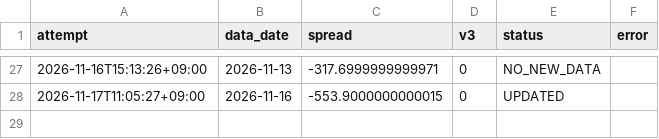
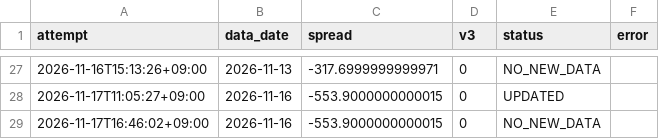
Before and after one commit to tttcoix777-cmd/spread-dashboard, a CSV file: auto_update/logs/metals/2026-11.csv, drawn as a sheet; only a part is shown, gaps mark what is left out.

```diff
--- a/auto_update/logs/metals/2026-11.csv
+++ b/auto_update/logs/metals/2026-11.csv
@@ -28 +28,2 @@ attempt,data_date,spread,v3,status,error
 2026-11-17T11:05:27+09:00,2026-11-16,-553.9000000000015,0,UPDATED,
+2026-11-17T16:46:02+09:00,2026-11-16,-553.9000000000015,0,NO_NEW_DATA,
```
Also changed, not shown: auto_update/logs/2026-11.csv, 7 other files.
